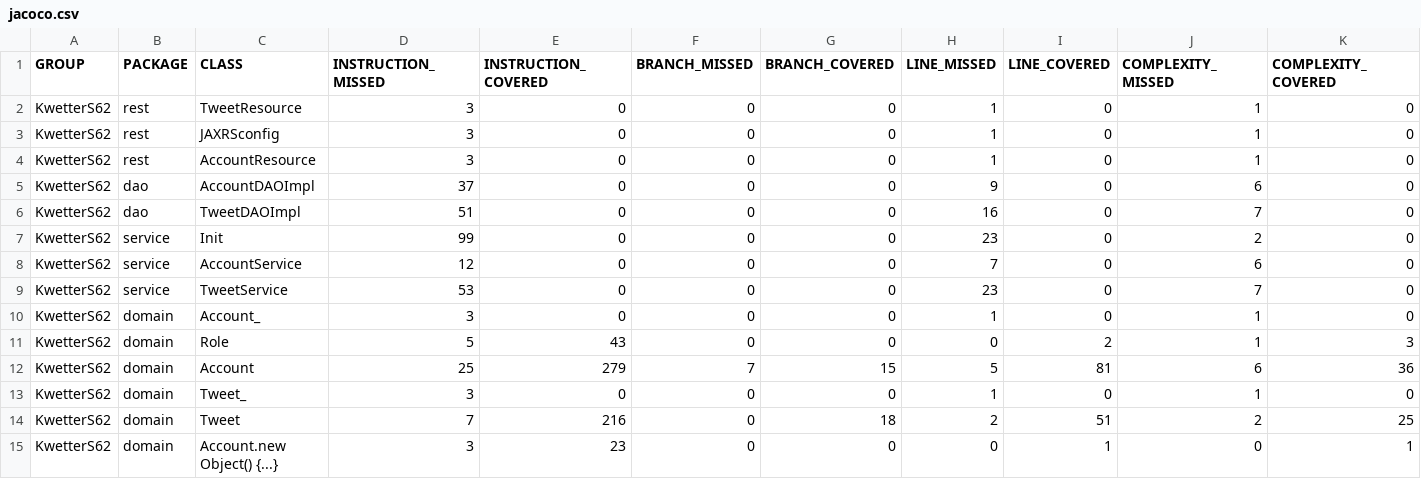
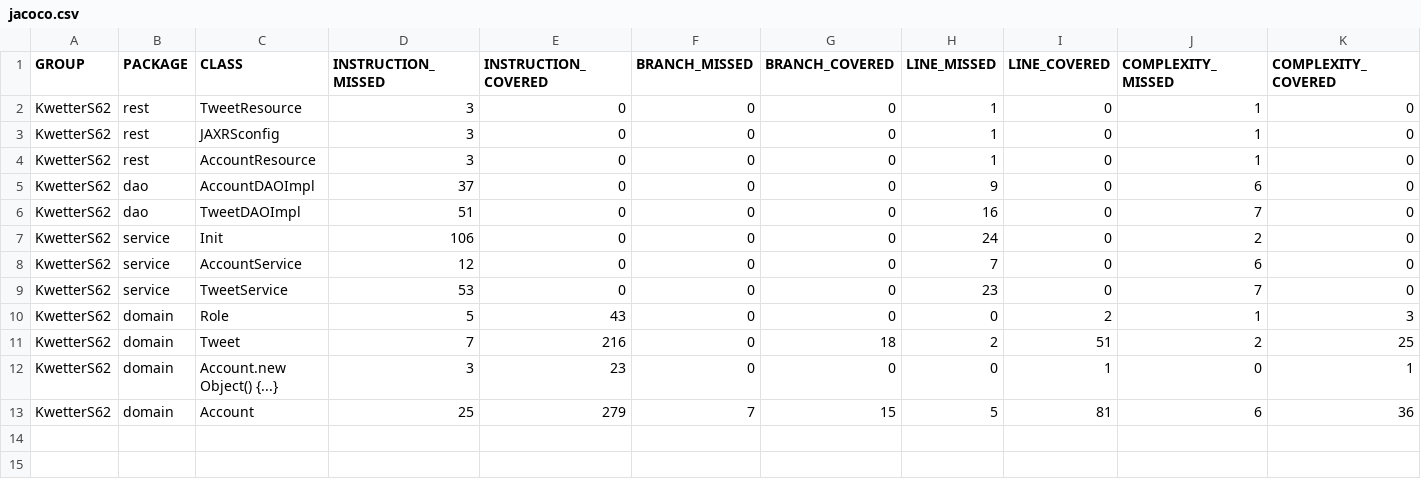
Before and after one commit to teunvdwijst/KwetterAPI, a CSV file: target/site/jacoco/jacoco.csv, drawn as a sheet; only a part is shown; removed rows and columns are numbered as before the commit, all else as after; rows hold the shown columns only; the diff names each change by its address in the sheet, - before the commit and + after, or states it on an @@ line.

Commit message:
JPA working again, tweet likes need to be modeled better

```diff
--- a/target/site/jacoco/jacoco.csv
+++ b/target/site/jacoco/jacoco.csv
-D7 (INSTRUCTION_MISSED): 99
+D7 (INSTRUCTION_MISSED): 106
-H7 (LINE_MISSED): 23
+H7 (LINE_MISSED): 24
-row 10: KwetterS62 | domain | Account_ | 3 | 0 | 0 | 0 | 1 | 0 | 1 | 0
-row 13: KwetterS62 | domain | Tweet_ | 3 | 0 | 0 | 0 | 1 | 0 | 1 | 0
@@ row 12 moved to row 13: KwetterS62 @@
```
Also changed, not shown: 43 other files.
